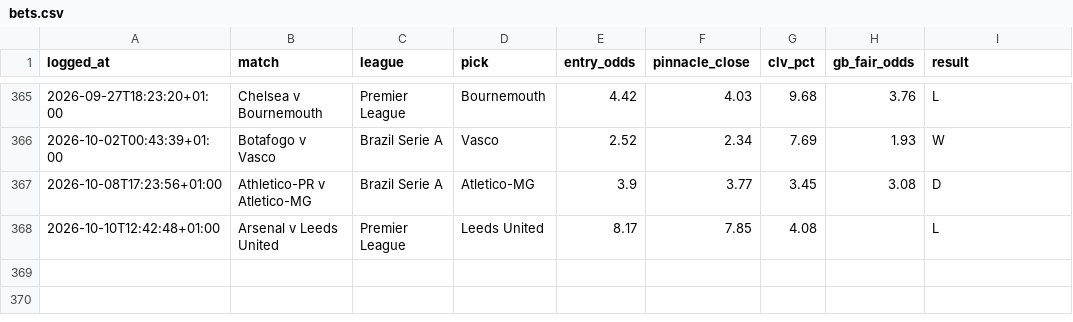
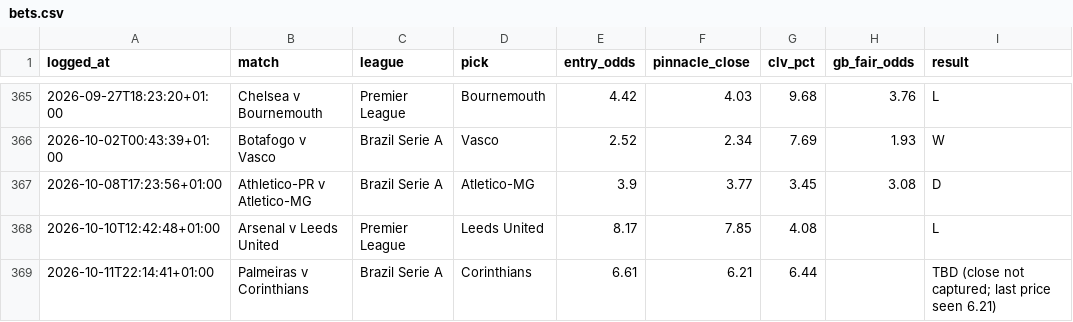
Before and after one commit to Rodzzinho/gamebreaker-dashboard, a CSV file: data/bets.csv, drawn as a sheet; only a part is shown, gaps mark what is left out; the diff names each change by its address in the sheet, - before the commit and + after, or states it on an @@ line.

Commit message:
Refresh dashboard data: 368 settled

```diff
--- a/data/bets.csv
+++ b/data/bets.csv
+row 369: 2026-10-11T22:14:41+01:00 | Palmeiras v Corinthians | Brazil Serie A | Corinthians | 6.61 | 6.21 | 6.44 |  | TBD (close not captured; last price seen 6.21)
```
Also changed, not shown: 2 other files.
